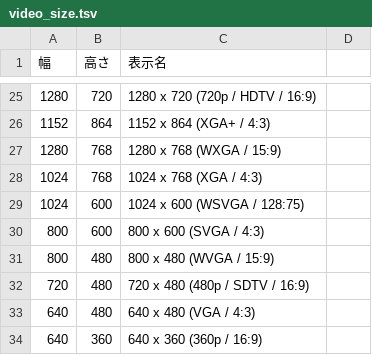
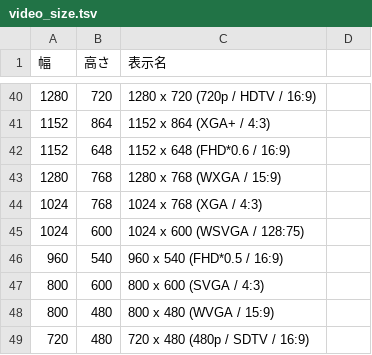
Before and after one commit to hebiiro/al2_preset_adder, a TSV file: assets/video_size.tsv, drawn as a sheet; only a part is shown, gaps mark what is left out; the shorter side is filled out with more unchanged rows; the diff covers the shown part only; the diff names each change by its address in the sheet, - before the commit and + after, or states it on an @@ line.

```diff
--- a/assets/video_size.tsv
+++ b/assets/video_size.tsv
+row 42: 1152 | 648 | 1152 x 648 (FHD*0.6 / 16:9)
+row 46: 960 | 540 | 960 x 540 (FHD*0.5 / 16:9)
```
Also changed, not shown: 15 added rows elsewhere in this file, 2 other files.
